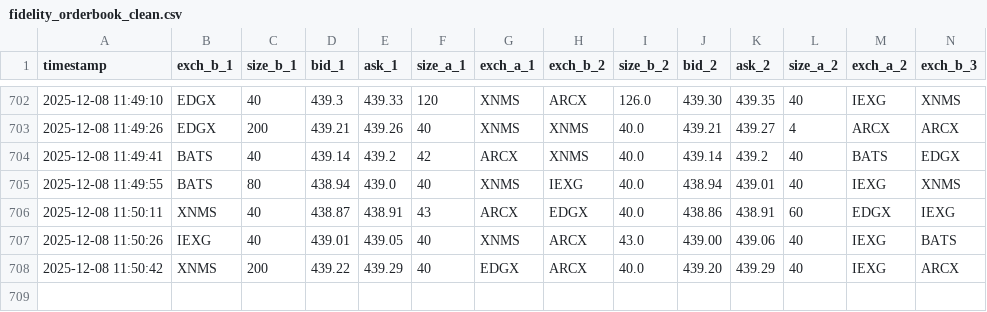
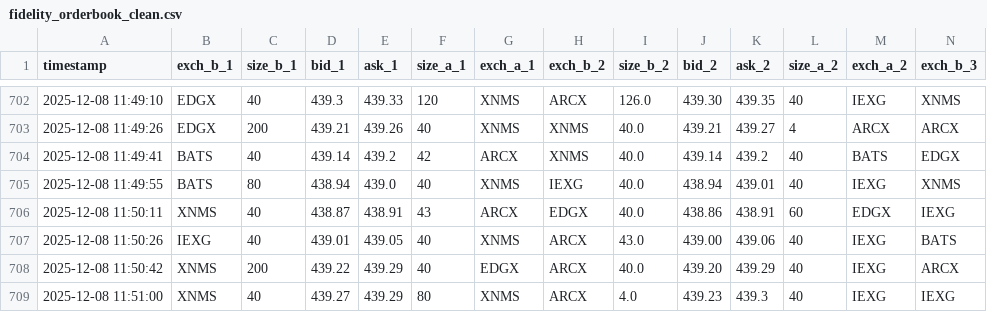
Before and after one commit to noah-Shaffer/projects, a CSV file: fidelity_orderbook_clean.csv, drawn as a sheet; only a part is shown, gaps mark what is left out; rows hold the shown columns only; the diff names each change by its address in the sheet, - before the commit and + after, or states it on an @@ line.

```diff
--- a/fidelity_orderbook_clean.csv
+++ b/fidelity_orderbook_clean.csv
+row 709: 2025-12-08 11:51:00 | XNMS | 40 | 439.27 | 439.29 | 80 | XNMS | ARCX | 4.0 | 439.23 | 439.3 | 40 | IEXG | IEXG
```
Also changed, not shown: fidelity_orderbook_log.csv, 2 other files.
